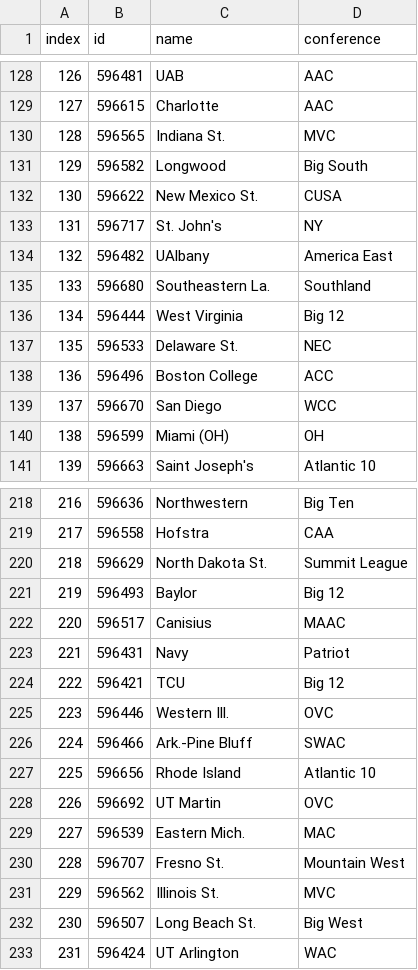
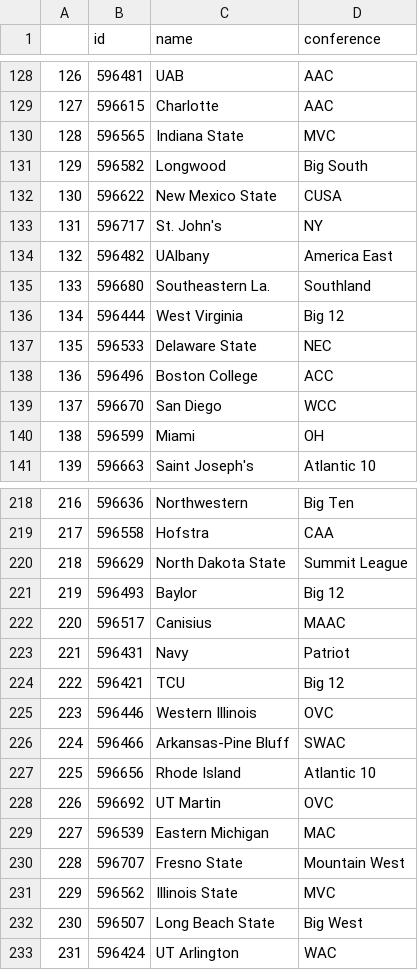
Before and after one commit to jhman10375/SeniorDesign, a CSV file: server/cache/bsb/bsb_teams.csv, drawn as a sheet; only a part is shown, gaps mark what is left out; the diff covers the shown part only.

```diff
--- a/server/cache/bsb/bsb_teams.csv
+++ b/server/cache/bsb/bsb_teams.csv
@@ -1 +1 @@
-index,id,name,conference
+,id,name,conference
@@ -129,5 +129,5 @@ index,id,name,conference
 127,596615,Charlotte,AAC
-128,596565,Indiana St.,MVC
+128,596565,Indiana State,MVC
 129,596582,Longwood,Big South
-130,596622,New Mexico St.,CUSA
+130,596622,New Mexico State,CUSA
 131,596717,St. John's,NY
@@ -136,6 +136,6 @@ index,id,name,conference
 134,596444,West Virginia,Big 12
-135,596533,Delaware St.,NEC
+135,596533,Delaware State,NEC
 136,596496,Boston College,ACC
 137,596670,San Diego,WCC
-138,596599,Miami (OH),OH
+138,596599,Miami,OH
 139,596663,Saint Joseph's,Atlantic 10
@@ -219,3 +219,3 @@ index,id,name,conference
 217,596558,Hofstra,CAA
-218,596629,North Dakota St.,Summit League
+218,596629,North Dakota State,Summit League
 219,596493,Baylor,Big 12
@@ -224,10 +224,10 @@ index,id,name,conference
 222,596421,TCU,Big 12
-223,596446,Western Ill.,OVC
-224,596466,Ark.-Pine Bluff,SWAC
+223,596446,Western Illinois,OVC
+224,596466,Arkansas-Pine Bluff,SWAC
 225,596656,Rhode Island,Atlantic 10
 226,596692,UT Martin,OVC
-227,596539,Eastern Mich.,MAC
-228,596707,Fresno St.,Mountain West
-229,596562,Illinois St.,MVC
-230,596507,Long Beach St.,Big West
+227,596539,Eastern Michigan,MAC
+228,596707,Fresno State,Mountain West
+229,596562,Illinois State,MVC
+230,596507,Long Beach State,Big West
 231,596424,UT Arlington,WAC
```
Also changed, not shown: 45 edited cells elsewhere in this file, 6 other files.
